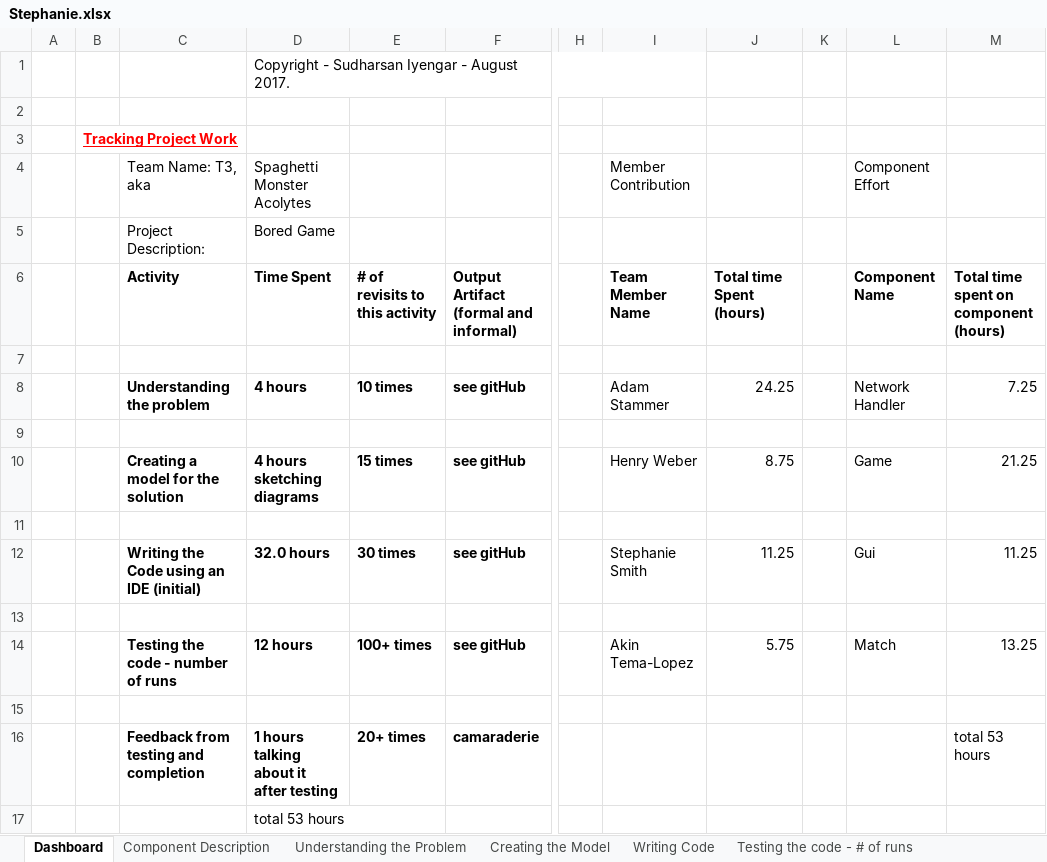
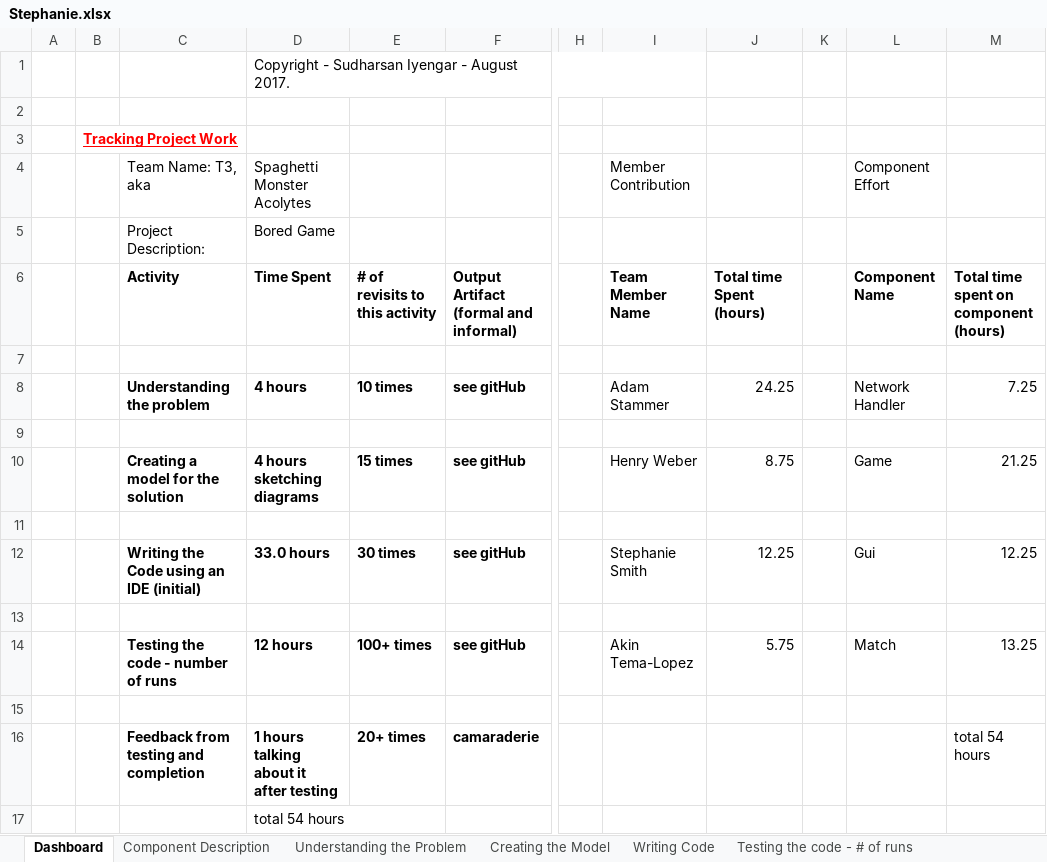
Before and after one commit to AdamStammerWSU/410, an Excel workbook: BoardGame/Stephanie.xlsx, sheet Dashboard, drawn as a sheet; only a part is shown, gaps mark what is left out; values as stored, in another font and other column widths than the file's, no borders; the diff names each change by its address in the sheet, - before the commit and + after, or states it on an @@ line.

```diff
--- a/BoardGame/Stephanie.xlsx (sheet Dashboard)
+++ b/BoardGame/Stephanie.xlsx (sheet Dashboard)
-D12 (Time Spent): 32.0 hours
+D12 (Time Spent): 33.0 hours
-J12 (Total time Spent (hours)): 11.25
+J12 (Total time Spent (hours)): 12.25
-M12: 11.25
+M12: 12.25
-M16: total 53 hours
+M16: total 54 hours
-D17 (Time Spent): total 53 hours
+D17 (Time Spent): total 54 hours
```
Also changed, not shown: 3 other files.
